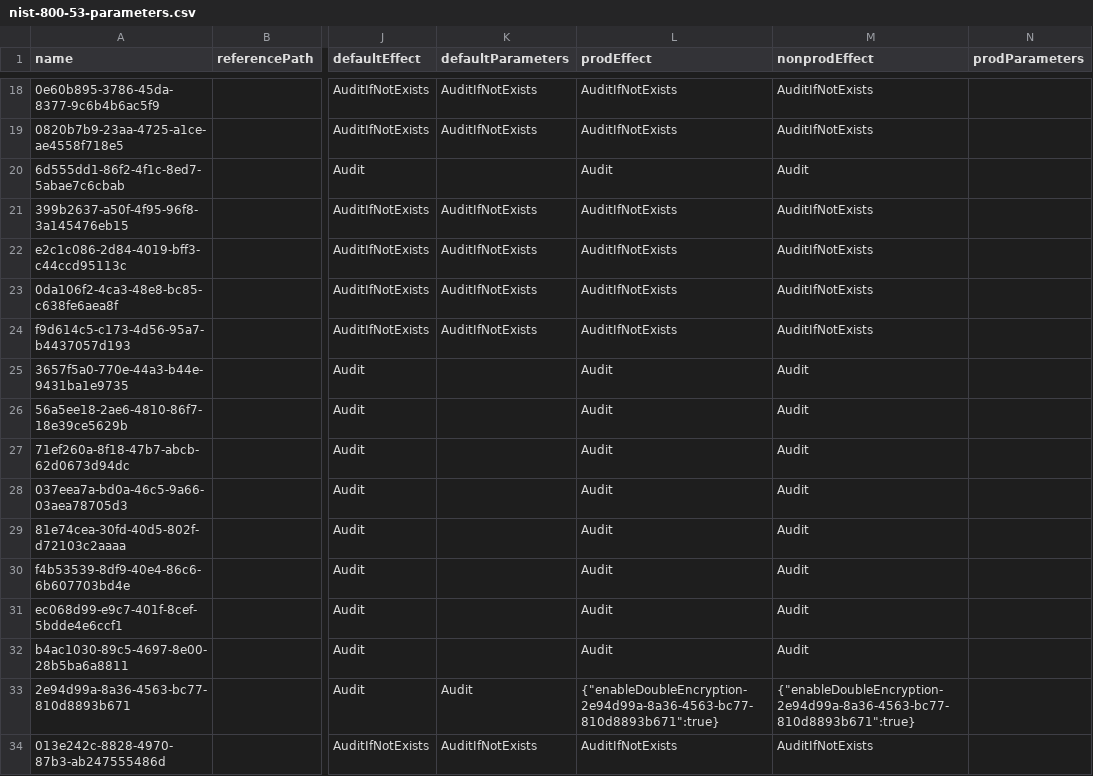
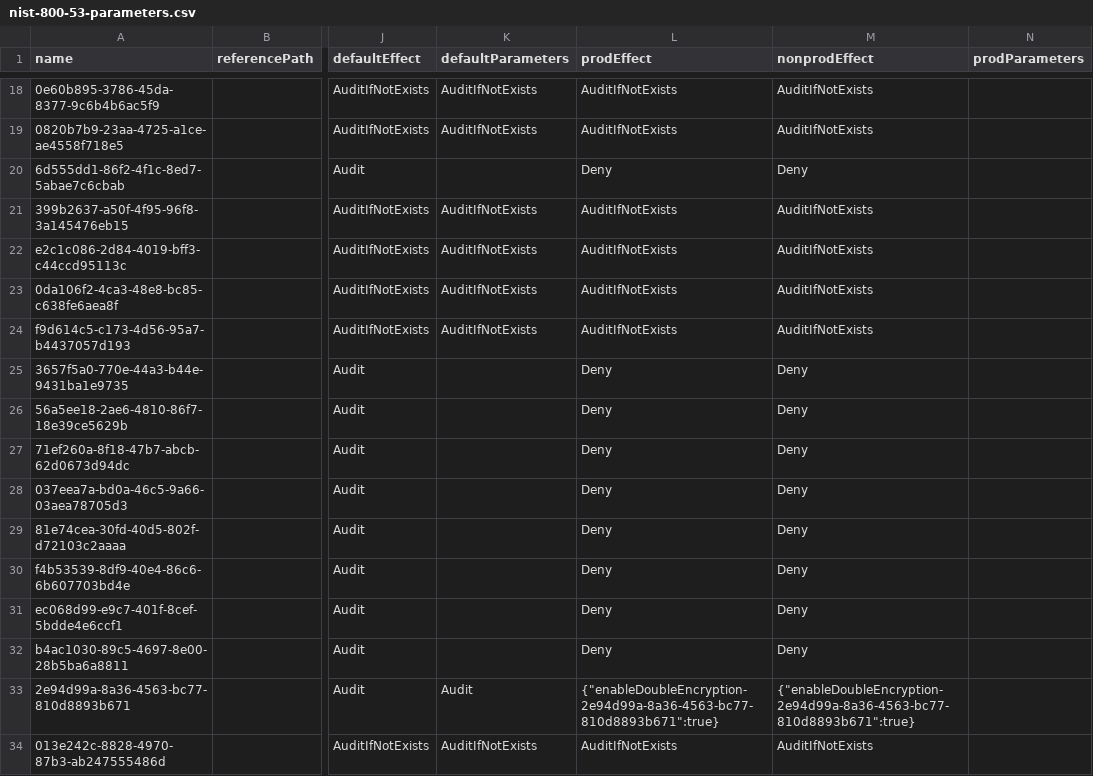
Before and after one commit to NijTeck/epac-v2, a CSV file: Definitions/policyAssignments/nist-800-53-parameters.csv, drawn as a sheet; only a part is shown, gaps mark what is left out; the diff covers the shown part only; the diff names each change by its address in the sheet, - before the commit and + after, or states it on an @@ line.

```diff
--- a/Definitions/policyAssignments/nist-800-53-parameters.csv
+++ b/Definitions/policyAssignments/nist-800-53-parameters.csv
-L20 (prodEffect): Audit
+L20 (prodEffect): Deny
-M20 (nonprodEffect): Audit
+M20 (nonprodEffect): Deny
-L25:L32 (prodEffect): Audit
+L25:L32 (prodEffect): Deny
-M25:M32 (nonprodEffect): Audit
+M25:M32 (nonprodEffect): Deny
```
Also changed, not shown: 114 edited cells elsewhere in this file, 2 other files.
